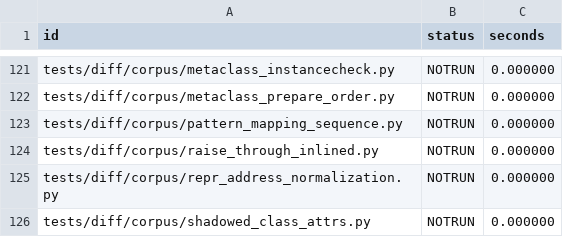
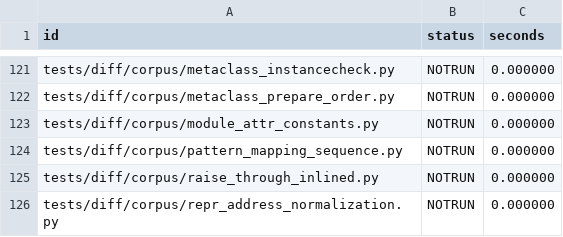
Before and after one commit to wedow/lucifer, a TSV file: results/difftest/expected.tsv, drawn as a sheet; only a part is shown, gaps mark what is left out; the shorter side is filled out with more unchanged rows.

Commit message:
feat: a known module's attributes as constants in compiled code
Compiled code had no case for LOAD_ATTR_MODULE: math.sqrt, a template's
html_escape or random's helpers went through the generic attribute lookup
(raytrace's Vector.magnitude: 109k generic loads per loop). A module the
unit knows (a global it folded) now has its attribute folded as a global
is: a constant under the module dict's keys version and the entry's value,
with the site's cache once its guards keep failing. Kernel code is left to
its dispatchers. chaos -7%, pyflate -2%, go and mako -1 to -2%.

```diff
--- a/results/difftest/expected.tsv
+++ b/results/difftest/expected.tsv
@@ -122,2 +122,3 @@ tests/diff/corpus/metaclass_instancecheck.py	NOTRUN	0.000000
 tests/diff/corpus/metaclass_prepare_order.py	NOTRUN	0.000000
+tests/diff/corpus/module_attr_constants.py	NOTRUN	0.000000
 tests/diff/corpus/pattern_mapping_sequence.py	NOTRUN	0.000000
```
Also changed, not shown: 3 other files.
